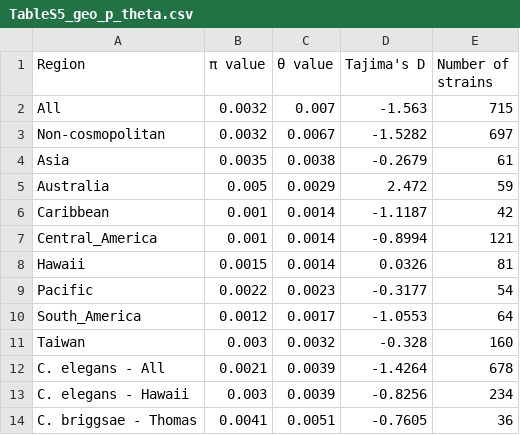
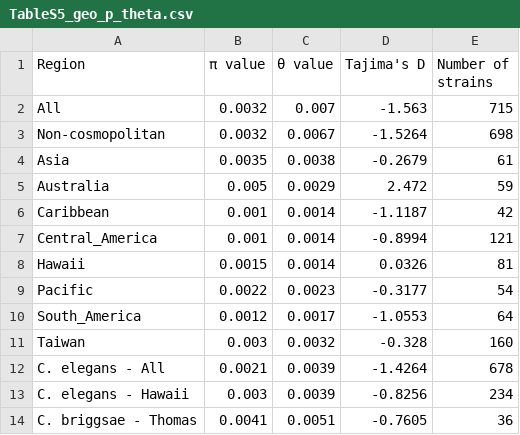
Before and after one commit to AndersenLab/CB_PopGen_HDR_MS, a CSV file: tables/TableS5_geo_p_theta.csv, drawn as a sheet.

```diff
--- a/tables/TableS5_geo_p_theta.csv
+++ b/tables/TableS5_geo_p_theta.csv
@@ -2,3 +2,3 @@ Region,π value,θ value,Tajima's D,Number of strains
 All,0.0032,0.007,-1.563,715
-Non-cosmopolitan,0.0032,0.0067,-1.5282,697
+Non-cosmopolitan,0.0032,0.0067,-1.5264,698
 Asia,0.0035,0.0038,-0.2679,61
```
Also changed, not shown: processed_data/Geo_info/Cb_indep_strain_info_geo.csv, processed_data/Geo_info/indep_info_geo_for_each_strain.csv, 31 other files.
